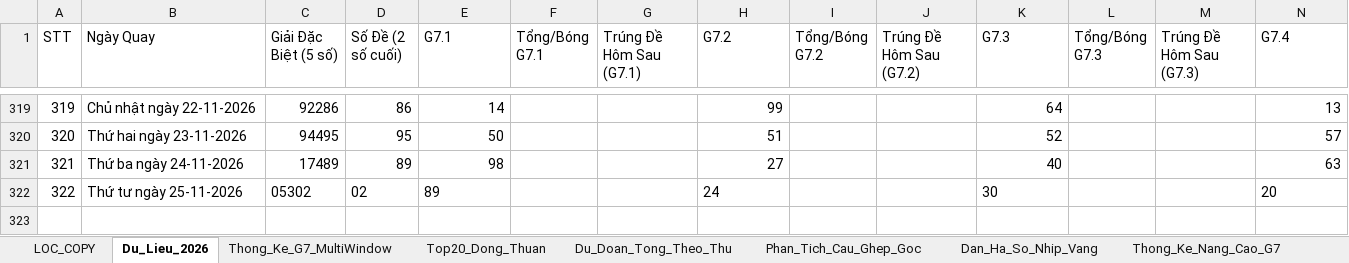
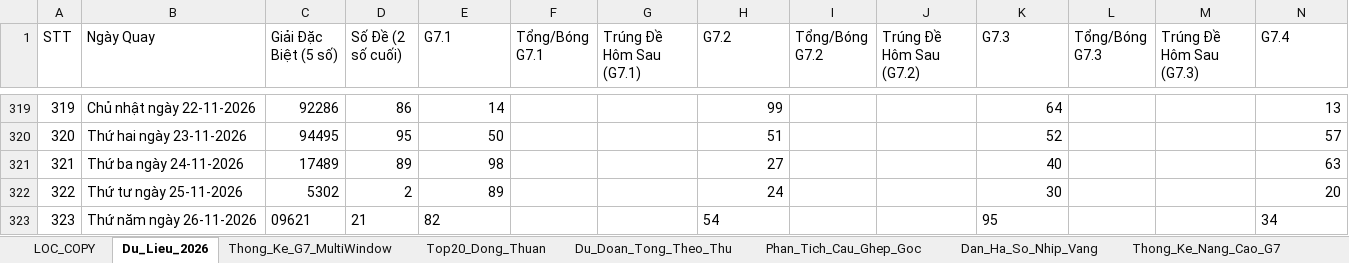
Before and after one commit to happiness2286-dot/57_up_to_75, an Excel workbook: Thong_Ke_G7_Va_Top20_XSMB_2026.xlsx, sheet Du_Lieu_2026, drawn as a sheet; only a part is shown, gaps mark what is left out; values as stored, in another font and other column widths than the file's, no borders; rows hold the shown columns only; the diff names each change by its address in the sheet, - before the commit and + after, or states it on an @@ line.

Commit message:
auto: Cap nhat ket qua XSMB ngay 26/11/2026 18:35 & cache-busting

```diff
--- a/Thong_Ke_G7_Va_Top20_XSMB_2026.xlsx (sheet Du_Lieu_2026)
+++ b/Thong_Ke_G7_Va_Top20_XSMB_2026.xlsx (sheet Du_Lieu_2026)
-C322 (Giải Đặc Biệt (5 số)): 05302
+C322 (Giải Đặc Biệt (5 số)): 5302
-D322 (Số Đề (2 số cuối)): 02
+D322 (Số Đề (2 số cuối)): 2
-E322 alignment: left
+E322 alignment: right
-H322 alignment: left
+H322 alignment: right
-K322 alignment: left
+K322 alignment: right
-N322 alignment: left
+N322 alignment: right
+row 323: 323 | Thứ năm ngày 26-11-2026 | 09621 | 21 | 82 |  |  | 54 |  |  | 95 |  |  | 34
```
Also changed, not shown: 7 other files.
